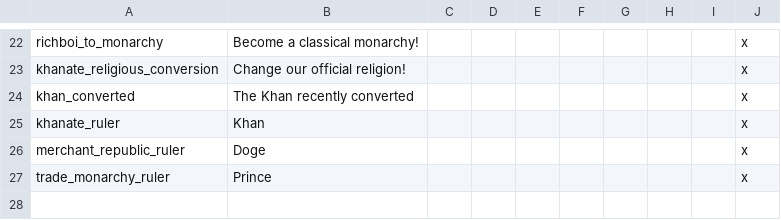
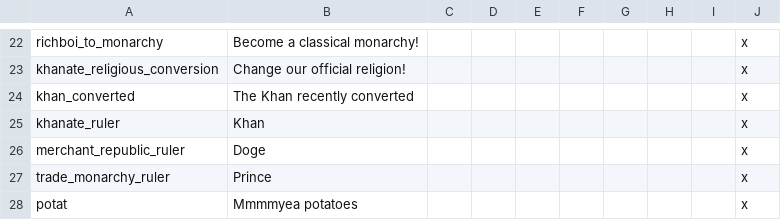
Before and after one commit to AoE-guys/AoE-SP-VERSION-DISCONTINUED-, a CSV file: AOE/localisation/choxflans_economy_etc.csv, drawn as a sheet; only a part is shown, gaps mark what is left out; the diff names each change by its address in the sheet, - before the commit and + after, or states it on an @@ line.

Commit message:
Celtic stuff + potatoes
celtic province names upon freedom

```diff
--- a/AOE/localisation/choxflans_economy_etc.csv
+++ b/AOE/localisation/choxflans_economy_etc.csv
+row 28: potat | Mmmmyea potatoes |  |  |  |  |  |  |  | x
```
Also changed, not shown: 3 other files.
